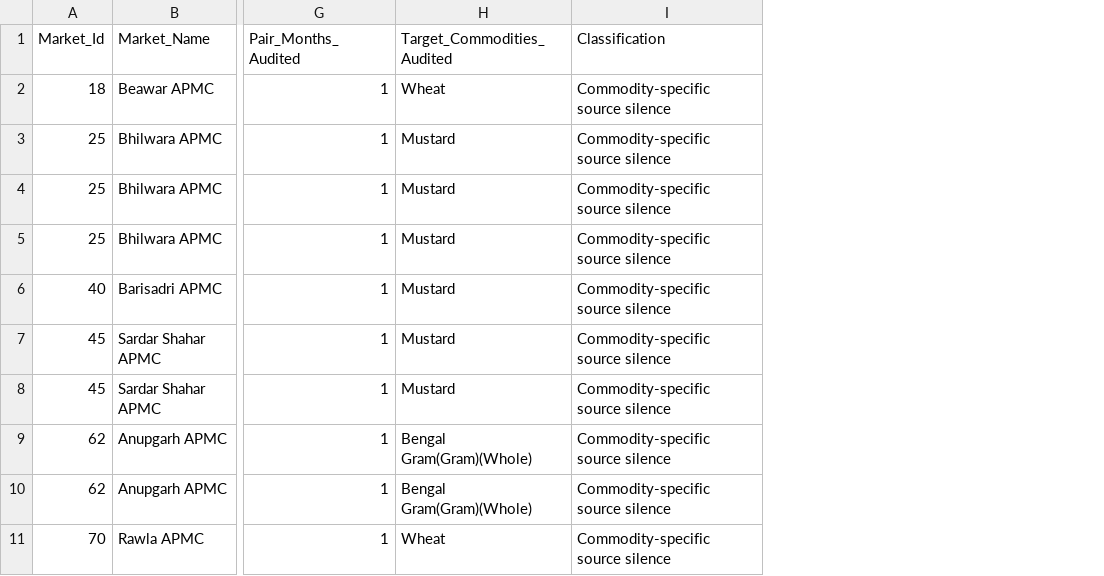
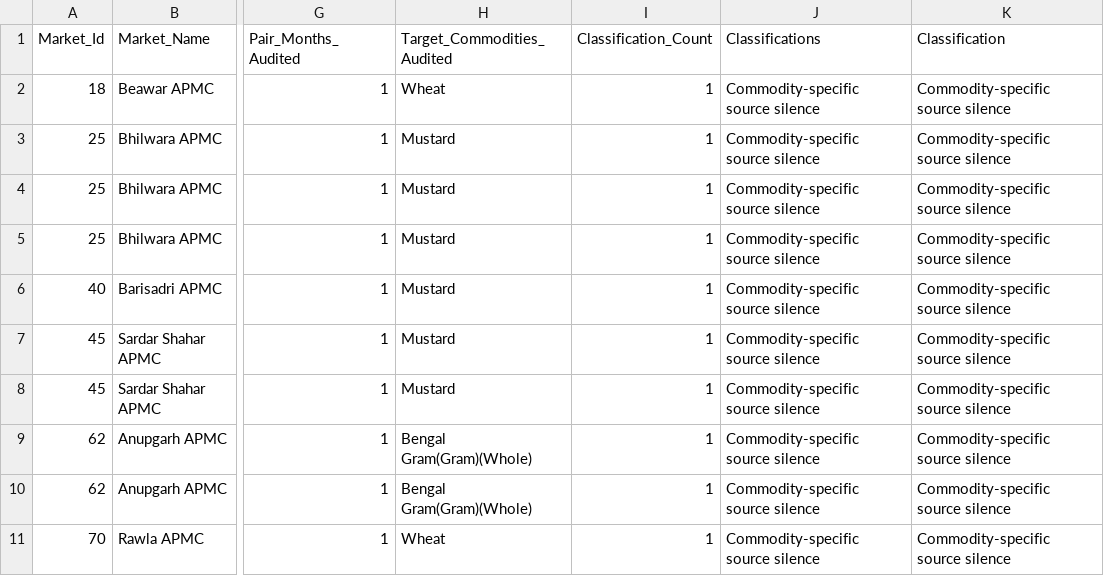
Before and after one commit to mohit-saini-dev/rajasthan-mandi-intelligence, a CSV file: data/processed/trailing_silence_market_month_findings.csv, drawn as a sheet; only a part is shown, gaps mark what is left out; the diff names each change by its address in the sheet, - before the commit and + after, or states it on an @@ line.

```diff
--- a/data/processed/trailing_silence_market_month_findings.csv
+++ b/data/processed/trailing_silence_market_month_findings.csv
+column I (Classification_Count), rows 2-11: all 1
+column J (Classifications), rows 2-11: all Commodity-specific source silence
```
Also changed, not shown: data/processed/trailing_silence_final_findings.csv, data/processed/trailing_silence_raw_processed_audit.csv, 3 other files.
